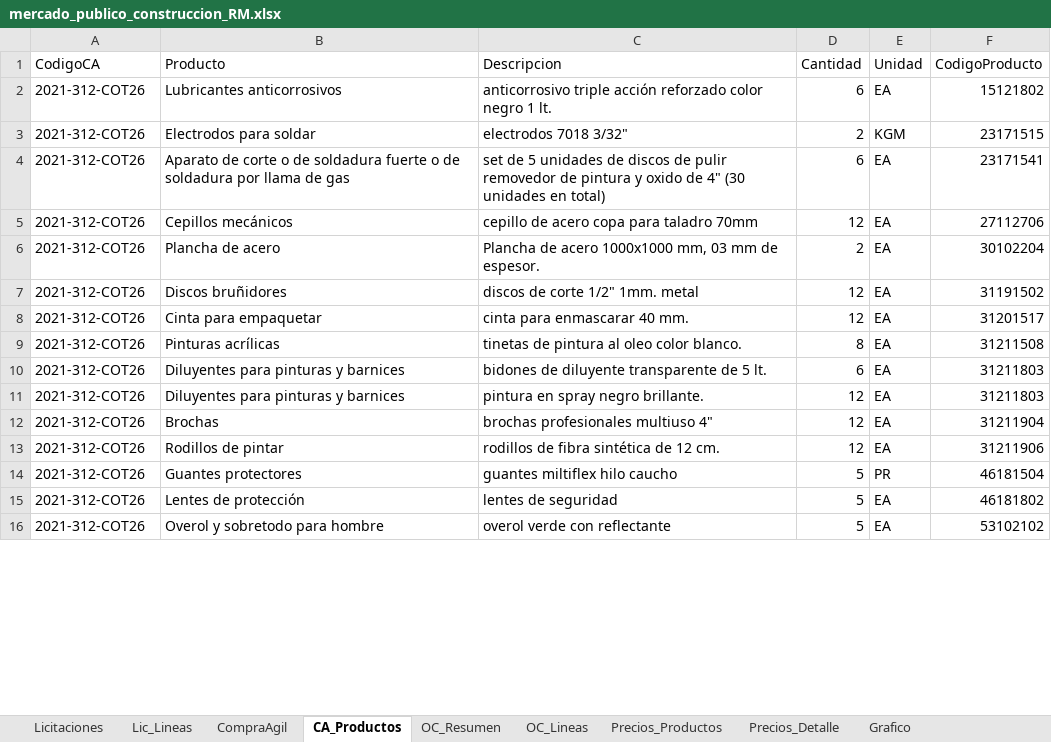
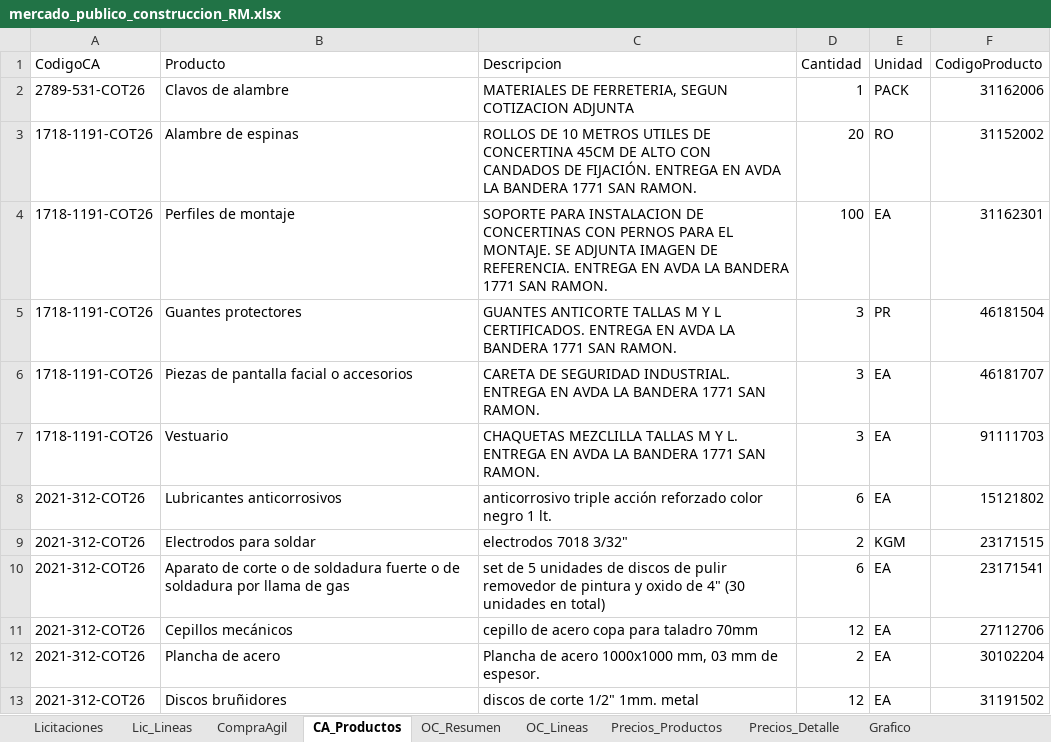
Before and after one commit to tchavarri/monitor-mercado-publico, an Excel workbook: docs/mercado_publico_construccion_RM.xlsx, sheet CA_Productos, drawn as a sheet; only a part is shown; the shorter side is filled out with more unchanged rows; values as stored, in another font and other column widths than the file's, no borders; the diff covers the shown part only; the diff names each change by its address in the sheet, - before the commit and + after, or states it on an @@ line.

```diff
--- a/docs/mercado_publico_construccion_RM.xlsx (sheet CA_Productos)
+++ b/docs/mercado_publico_construccion_RM.xlsx (sheet CA_Productos)
+row 2: 2789-531-COT26 | Clavos de alambre | MATERIALES DE FERRETERIA, SEGUN COTIZACION ADJUNTA | 1 | PACK | 31162006
+row 3: 1718-1191-COT26 | Alambre de espinas | ROLLOS DE 10 METROS UTILES DE CONCERTINA 45CM DE ALTO CON CANDADOS DE FIJACIÓN. ENTREGA EN AVDA LA BANDERA 1771 SAN RAMON. | 20 | RO | 31152002
+row 4: 1718-1191-COT26 | Perfiles de montaje | SOPORTE PARA INSTALACION DE CONCERTINAS CON PERNOS PARA EL MONTAJE. SE ADJUNTA IMAGEN DE REFERENCIA. ENTREGA EN AVDA LA BANDERA 1771 SAN RAMON. | 100 | EA | 31162301
+row 5: 1718-1191-COT26 | Guantes protectores | GUANTES ANTICORTE TALLAS M Y L CERTIFICADOS. ENTREGA EN AVDA LA BANDERA 1771 SAN RAMON. | 3 | PR | 46181504
+row 6: 1718-1191-COT26 | Piezas de pantalla facial o accesorios | CARETA DE SEGURIDAD INDUSTRIAL. ENTREGA EN AVDA LA BANDERA 1771 SAN RAMON. | 3 | EA | 46181707
+row 7: 1718-1191-COT26 | Vestuario | CHAQUETAS MEZCLILLA TALLAS M Y L. ENTREGA EN AVDA LA BANDERA 1771 SAN RAMON. | 3 | EA | 91111703
```
Also changed, not shown: 22 added rows, 126 removed rows and 8 edited cells elsewhere in this sheet, sheet Lic_Lineas, sheet OC_Lineas, sheet OC_Resumen, sheet CompraAgil, sheet Licitaciones, charts or pictures, 3 other files.
